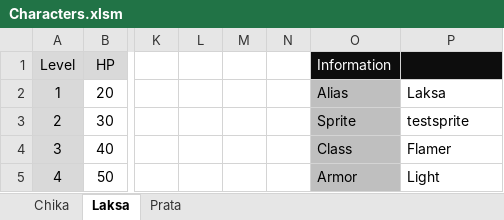
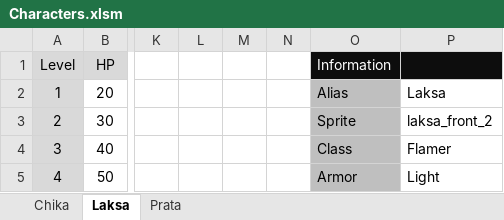
Before and after one commit to mengtest/HobbyRPG, an Excel workbook: Plan/Characters.xlsm, sheet Laksa, drawn as a sheet; only a part is shown, gaps mark what is left out; values as stored, in another font and other column widths than the file's, no borders; the diff names each change by its address in the sheet, - before the commit and + after, or states it on an @@ line.

```diff
--- a/Plan/Characters.xlsm (sheet Laksa)
+++ b/Plan/Characters.xlsm (sheet Laksa)
-P3: testsprite
+P3: laksa_front_2
```
Also changed, not shown: sheet Prata, sheet Chika, 22 other files.
